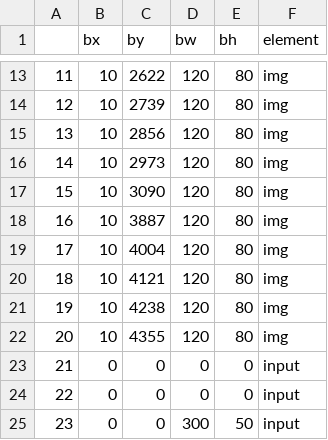
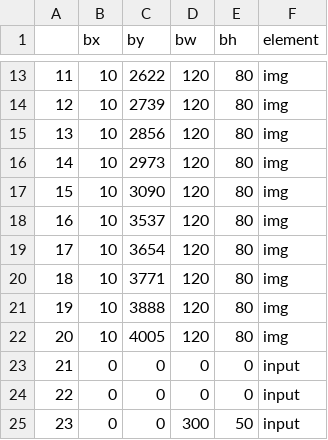
Before and after one commit to MulongXie/Research-ReverselyGeneratingWebCode, a CSV file: code/WORKPLACE/data/label/15000.csv, drawn as a sheet; only a part is shown, gaps mark what is left out.

```diff
--- a/code/WORKPLACE/data/label/15000.csv
+++ b/code/WORKPLACE/data/label/15000.csv
@@ -17,7 +17,7 @@
 15,10,3090,120,80,img
-16,10,3887,120,80,img
-17,10,4004,120,80,img
-18,10,4121,120,80,img
-19,10,4238,120,80,img
-20,10,4355,120,80,img
+16,10,3537,120,80,img
+17,10,3654,120,80,img
+18,10,3771,120,80,img
+19,10,3888,120,80,img
+20,10,4005,120,80,img
 21,0,0,0,0,input
```
Also changed, not shown: 3 other files.
